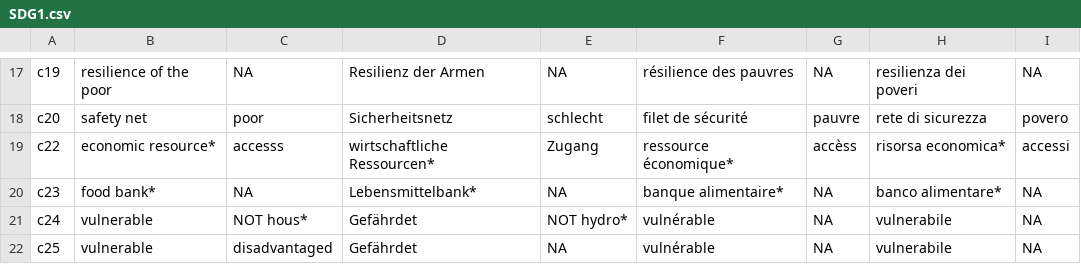
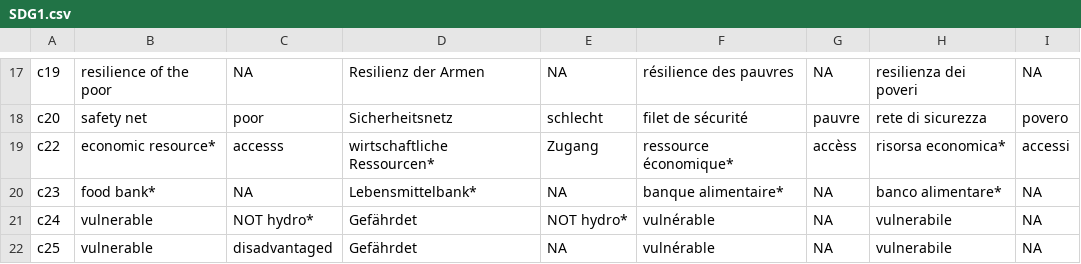
Before and after one commit to sustainability-zhaw/keywords, a CSV file: data/sdgs/with_posterior/SDG1.csv, drawn as a sheet; only a part is shown, gaps mark what is left out.

Commit message:
Update SDG1.csv

```diff
--- a/data/sdgs/with_posterior/SDG1.csv
+++ b/data/sdgs/with_posterior/SDG1.csv
@@ -20,3 +20,3 @@ c22;economic resource*;accesss;wirtschaftliche Ressourcen*;Zugang;ressource éco
 c23;food bank*;NA;Lebensmittelbank*;NA;banque alimentaire*;NA;banco alimentare*;NA
-c24;vulnerable;NOT hous*;Gefährdet;NOT hydro*;vulnérable;NA;vulnerabile;NA
+c24;vulnerable;NOT hydro*;Gefährdet;NOT hydro*;vulnérable;NA;vulnerabile;NA
 c25;vulnerable;disadvantaged;Gefährdet;NA;vulnérable;NA;vulnerabile;NA
```
